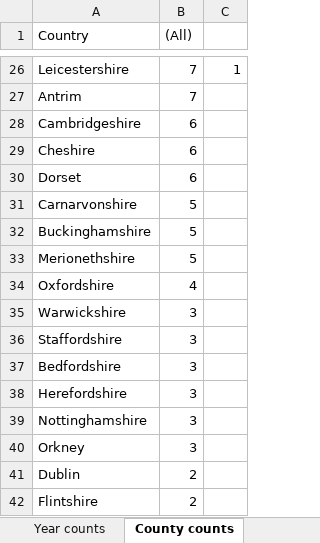
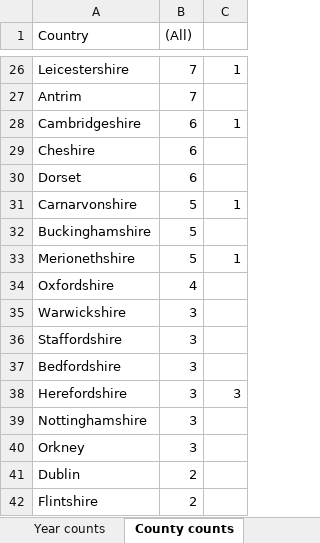
Before and after one commit to rjmeats/BritishRainfall, an Excel workbook: BritishAssociationReports/BAAS_Inspections.xlsx, sheet County counts, drawn as a sheet; only a part is shown, gaps mark what is left out; values as stored, in another font and other column widths than the file's, no borders; the diff covers the shown part only; the diff names each change by its address in the sheet, - before the commit and + after, or states it on an @@ line.

```diff
--- a/BritishAssociationReports/BAAS_Inspections.xlsx (sheet County counts)
+++ b/BritishAssociationReports/BAAS_Inspections.xlsx (sheet County counts)
-C28: (empty)
+C28: 1
-C31: (empty)
+C31: 1
-C33: (empty)
+C33: 1
-C38: (empty)
+C38: 3
```
Also changed, not shown: 9 edited cells elsewhere in this sheet, sheet Inspection details, 1 other file.
